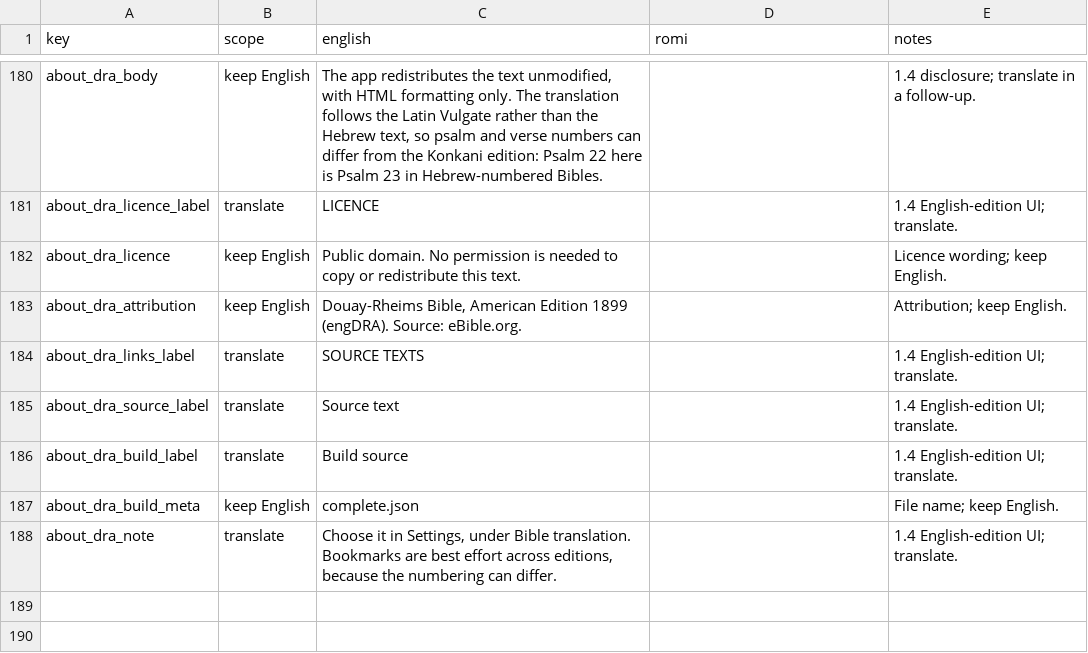
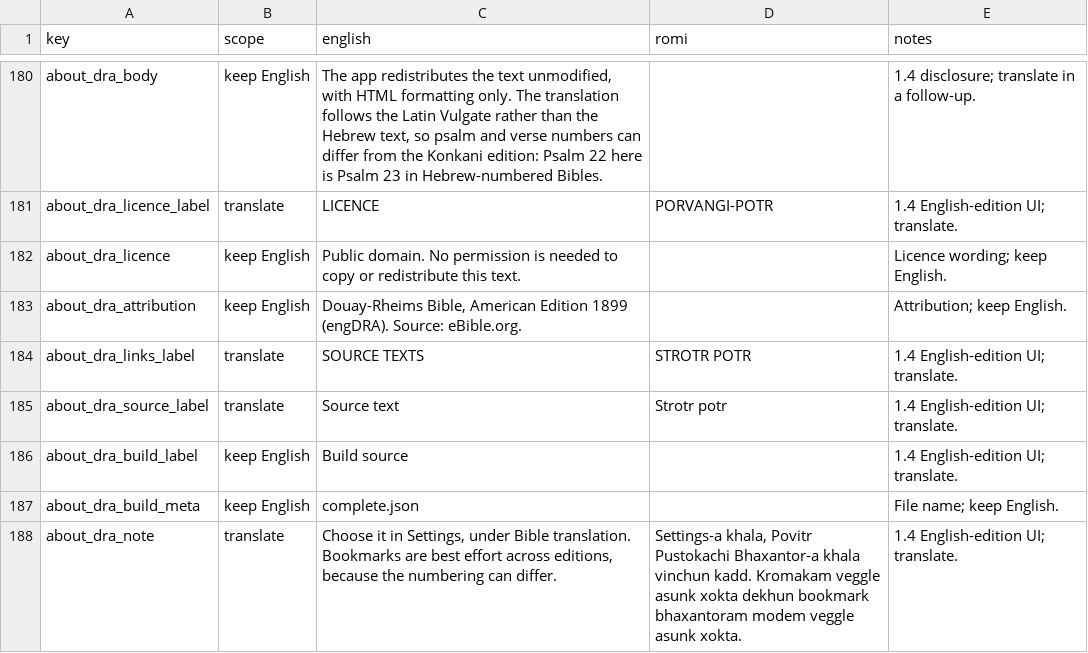
Before and after one commit to AlexJoaquimPereira/PovitrPustok, a CSV file: docs/translations/1.3.1-romi.csv, drawn as a sheet; only a part is shown, gaps mark what is left out; the diff covers the shown part only; the diff names each change by its address in the sheet, - before the commit and + after, or states it on an @@ line.

Commit message:
docs(i18n): complete the 1.4 Romi translation
Fill the 14 English-edition UI strings and translate the previously keep-English APP LANGUAGE section label, scope caption and translation attribution. The two Build source labels, edition names, subtitles, legal/attribution text and file names stay English. Worksheet: 187 rows, 128 translate cells all filled, 59 keep English; generated locale 264 strings (128 translated) plus 2 plurals. Locale tests and lint pass.

```diff
--- a/docs/translations/1.3.1-romi.csv
+++ b/docs/translations/1.3.1-romi.csv
-D181 (romi): (empty)
+D181 (romi): PORVANGI-POTR
-D184 (romi): (empty)
+D184 (romi): STROTR POTR
-D185 (romi): (empty)
+D185 (romi): Strotr potr
-B186 (scope): translate
+B186 (scope): keep English
-D188 (romi): (empty)
+D188 (romi): Settings-a khala, Povitr Pustokachi Bhaxantor-a khala vinchun kadd. Kromakam veggle asunk xokta dekhun bookmark bhaxantoram modem veggle asunk xokta.
```
Also changed, not shown: 15 edited cells elsewhere in this file, 2 other files.
